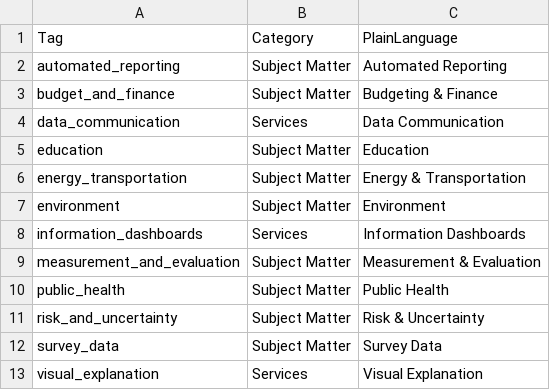
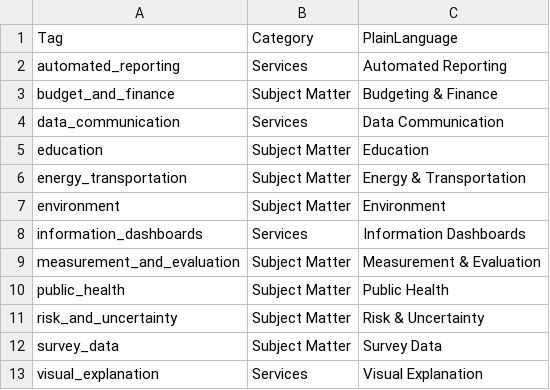
Before and after one commit to crow-insight/crow-insight.github.io, a CSV file: assets/data/portfolio_lookup.csv, drawn as a sheet.

Commit message:
Update portfolio_lookup.csv
Moved "automated reporting" to "services"

```diff
--- a/assets/data/portfolio_lookup.csv
+++ b/assets/data/portfolio_lookup.csv
@@ -1,3 +1,3 @@
 Tag,Category,PlainLanguage
-automated_reporting,Subject Matter,Automated Reporting
+automated_reporting,Services,Automated Reporting
 budget_and_finance,Subject Matter,Budgeting & Finance
```
